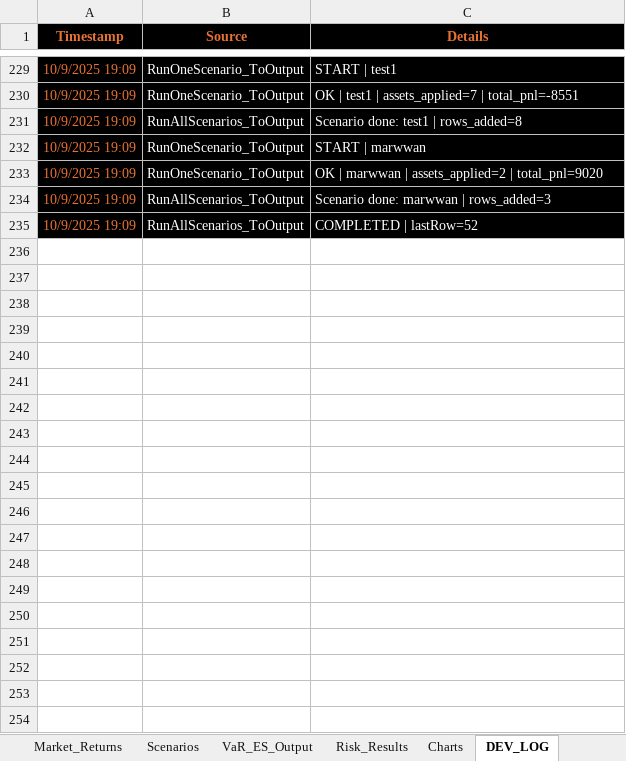
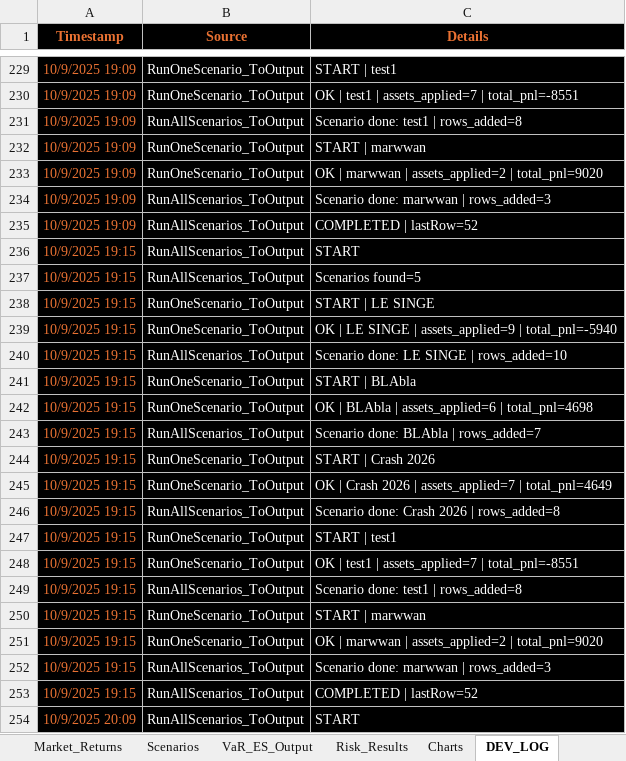
Before and after one commit to marwanferreira/portfolio-risk-simulator-vba, an Excel workbook: stress_test_var_project.xlsm, sheet DEV_LOG, drawn as a sheet; only a part is shown, gaps mark what is left out; values as stored, in another font and other column widths than the file's, no borders; the diff covers the shown part only; the diff names each change by its address in the sheet, - before the commit and + after, or states it on an @@ line.

```diff
--- a/stress_test_var_project.xlsm (sheet DEV_LOG)
+++ b/stress_test_var_project.xlsm (sheet DEV_LOG)
+row 236: 10/9/2025 19:15 | RunAllScenarios_ToOutput | START
+row 237: 10/9/2025 19:15 | RunAllScenarios_ToOutput | Scenarios found=5
+row 238: 10/9/2025 19:15 | RunOneScenario_ToOutput | START | LE SINGE
+row 239: 10/9/2025 19:15 | RunOneScenario_ToOutput | OK | LE SINGE | assets_applied=9 | total_pnl=-5940
+row 240: 10/9/2025 19:15 | RunAllScenarios_ToOutput | Scenario done: LE SINGE | rows_added=10
+row 241: 10/9/2025 19:15 | RunOneScenario_ToOutput | START | BLAbla
+row 242: 10/9/2025 19:15 | RunOneScenario_ToOutput | OK | BLAbla | assets_applied=6 | total_pnl=4698
+row 243: 10/9/2025 19:15 | RunAllScenarios_ToOutput | Scenario done: BLAbla | rows_added=7
+row 244: 10/9/2025 19:15 | RunOneScenario_ToOutput | START | Crash 2026
+row 245: 10/9/2025 19:15 | RunOneScenario_ToOutput | OK | Crash 2026 | assets_applied=7 | total_pnl=4649
+row 246: 10/9/2025 19:15 | RunAllScenarios_ToOutput | Scenario done: Crash 2026 | rows_added=8
+row 247: 10/9/2025 19:15 | RunOneScenario_ToOutput | START | test1
+row 248: 10/9/2025 19:15 | RunOneScenario_ToOutput | OK | test1 | assets_applied=7 | total_pnl=-8551
+row 249: 10/9/2025 19:15 | RunAllScenarios_ToOutput | Scenario done: test1 | rows_added=8
+row 250: 10/9/2025 19:15 | RunOneScenario_ToOutput | START | marwwan
+row 251: 10/9/2025 19:15 | RunOneScenario_ToOutput | OK | marwwan | assets_applied=2 | total_pnl=9020
+row 252: 10/9/2025 19:15 | RunAllScenarios_ToOutput | Scenario done: marwwan | rows_added=3
+row 253: 10/9/2025 19:15 | RunAllScenarios_ToOutput | COMPLETED | lastRow=52
+row 254: 10/9/2025 20:09 | RunAllScenarios_ToOutput | START
```
Also changed, not shown: 32 added rows elsewhere in this sheet, sheet Market_Returns, sheet Market_Data, sheet VaR_ES_Output, sheet Scenarios, sheet Portfolio, charts or pictures.
